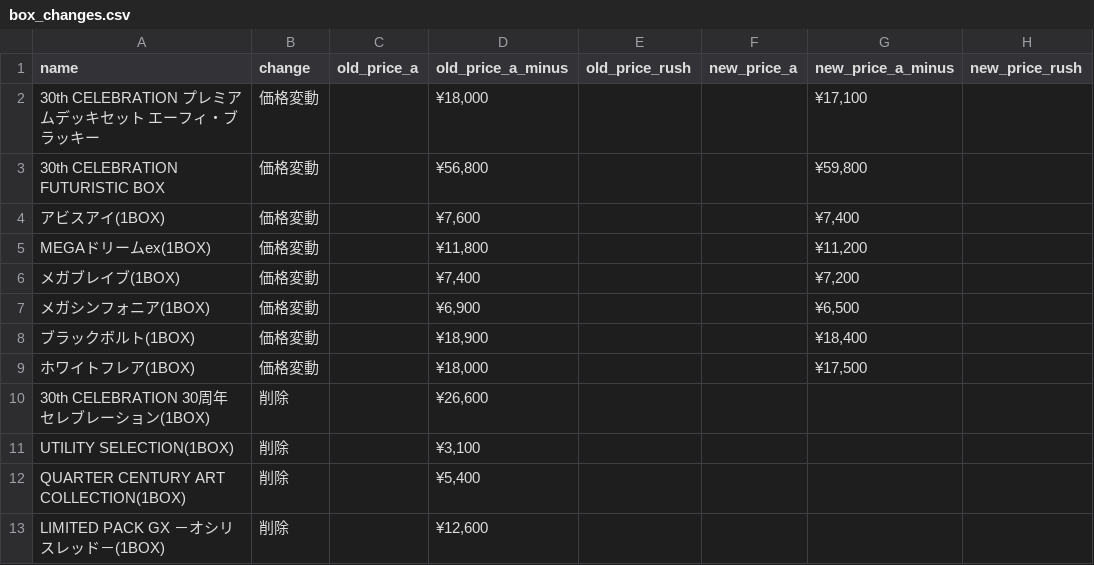
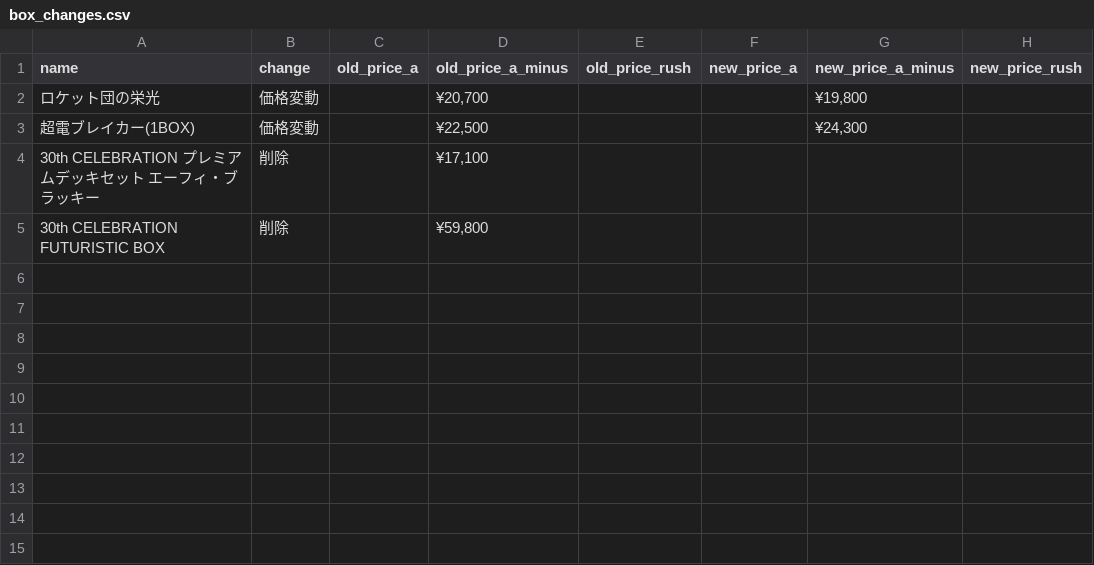
Before and after one commit to hegelgelda/tk-auto-program, a CSV file: data/box_changes.csv, drawn as a sheet.

```diff
--- a/data/box_changes.csv
+++ b/data/box_changes.csv
@@ -1,13 +1,5 @@
 name,change,old_price_a,old_price_a_minus,old_price_rush,new_price_a,new_price_a_minus,new_price_rush
-30th CELEBRATION プレミアムデッキセット エーフィ・ブラッキー,価格変動,,"¥18,000",,,"¥17,100",
-30th CELEBRATION FUTURISTIC BOX,価格変動,,"¥56,800",,,"¥59,800",
-アビスアイ(1BOX),価格変動,,"¥7,600",,,"¥7,400",
-MEGAドリームex(1BOX),価格変動,,"¥11,800",,,"¥11,200",
-メガブレイブ(1BOX),価格変動,,"¥7,400",,,"¥7,200",
-メガシンフォニア(1BOX),価格変動,,"¥6,900",,,"¥6,500",
-ブラックボルト(1BOX),価格変動,,"¥18,900",,,"¥18,400",
-ホワイトフレア(1BOX),価格変動,,"¥18,000",,,"¥17,500",
-30th CELEBRATION 30周年 セレブレーション(1BOX),削除,,"¥26,600",,,,
-UTILITY SELECTION(1BOX),削除,,"¥3,100",,,,
-QUARTER CENTURY ART COLLECTION(1BOX),削除,,"¥5,400",,,,
-LIMITED PACK GX －オシリスレッド－(1BOX),削除,,"¥12,600",,,,
+ロケット団の栄光,価格変動,,"¥20,700",,,"¥19,800",
+超電ブレイカー(1BOX),価格変動,,"¥22,500",,,"¥24,300",
+30th CELEBRATION プレミアムデッキセット エーフィ・ブラッキー,削除,,"¥17,100",,,,
+30th CELEBRATION FUTURISTIC BOX,削除,,"¥59,800",,,,
```
Also changed, not shown: data/box.csv, data/sotai.csv, 1 other file.
